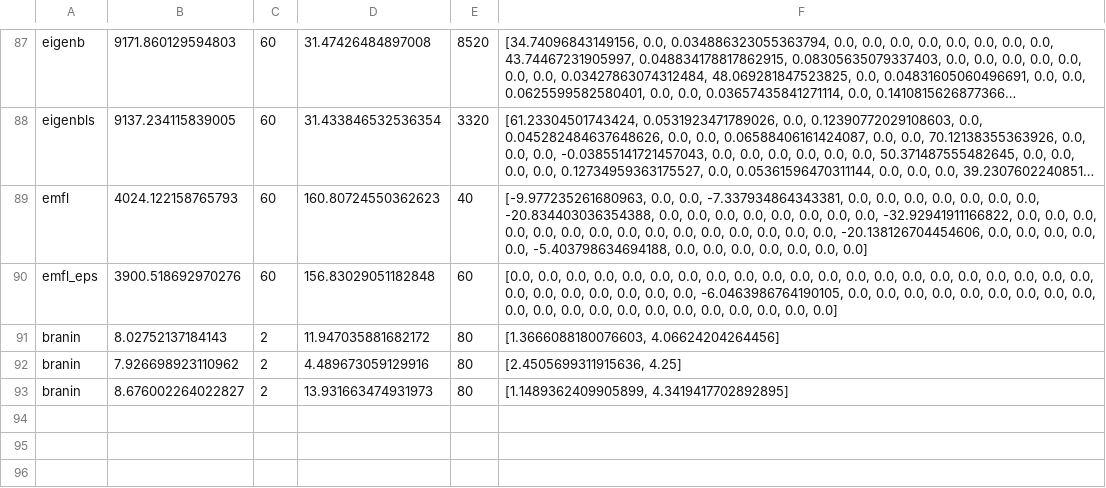
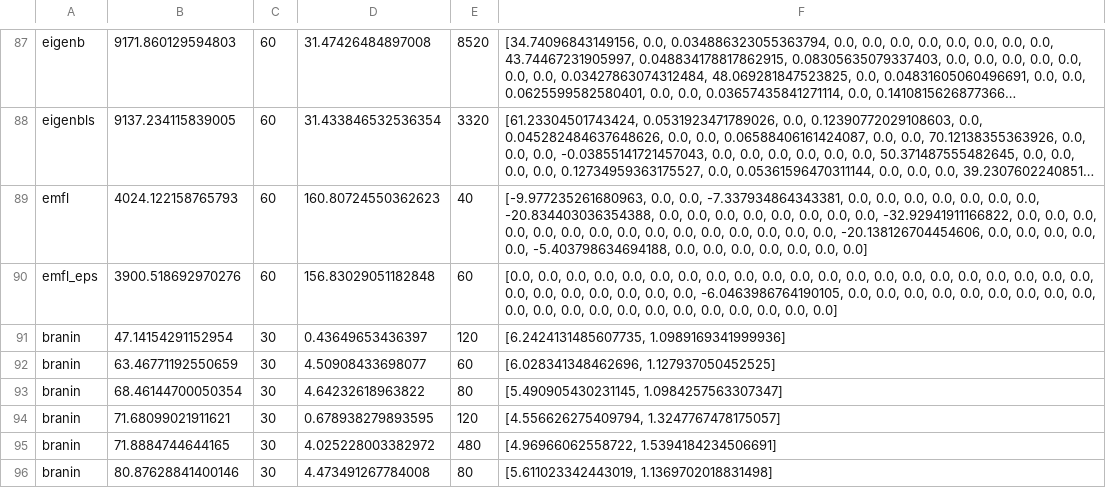
Before and after one commit to SongmyHallow/MS_project, a CSV file: experimentData.csv, drawn as a sheet; only a part is shown, gaps mark what is left out; long unchanged cells end in ….

```diff
--- a/experimentData.csv
+++ b/experimentData.csv
@@ -90,4 +90,7 @@ emfl,4024.122158765793,60,160.80724550362623,40,"[-9.977235261680963, 0.0, 0.0,
 emfl_eps,3900.518692970276,60,156.83029051182848,60,"[0.0, 0.0, 0.0, 0.0, 0.0, 0.0, 0.0, 0.0, 0.0, 0.0, 0.0, 0.0, 0.0, 0.0, 0.0, 0.0, 0.0, 0.0, 0.0, 0.0, 0.0, 0.0, 0.0, 0.0, 0.0, 0.0, 0.0, 0.0, -6.0463986764190105, 0.0, 0.0, 0.0, 0.0, 0.0, 0.0, 0.0, 0.0, 0.0, 0.0, 0.0, 0.0, 0.0, 0.0, 0.0, 0.0, 0.0, 0.0, 0.0, 0.0, 0.0]"
-branin,8.02752137184143,2,11.947035881682172,80,"[1.3666088180076603, 4.06624204264456]"
-branin,7.926698923110962,2,4.489673059129916,80,"[2.4505699311915636, 4.25]"
-branin,8.676002264022827,2,13.931663474931973,80,"[1.1489362409905899, 4.3419417702892895]"
+branin,47.14154291152954,30,0.43649653436397,120,"[6.2424131485607735, 1.0989169341999936]"
+branin,63.46771192550659,30,4.50908433698077,60,"[6.028341348462696, 1.127937050452525]"
+branin,68.46144700050354,30,4.64232618963822,80,"[5.490905430231145, 1.0984257563307347]"
+branin,71.68099021911621,30,0.678938279893595,120,"[4.556626275409794, 1.3247767478175057]"
+branin,71.8884744644165,30,4.025228003382972,480,"[4.96966062558722, 1.5394184234506691]"
+branin,80.87628841400146,30,4.473491267784008,80,"[5.611023342443019, 1.1369702018831498]"
```
Also changed, not shown: 6 other files.
